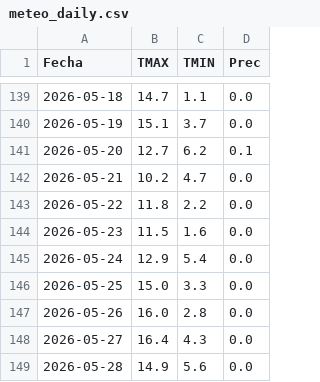
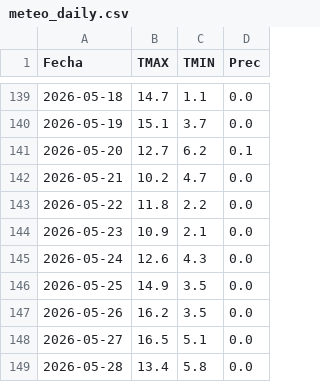
Before and after one commit to PREDWEEM/LOLIUM_OLAVA2026, a CSV file: meteo_daily.csv, drawn as a sheet; only a part is shown, gaps mark what is left out.

```diff
--- a/meteo_daily.csv
+++ b/meteo_daily.csv
@@ -143,7 +143,7 @@ Fecha,TMAX,TMIN,Prec
 2026-05-22,11.8,2.2,0.0
-2026-05-23,11.5,1.6,0.0
-2026-05-24,12.9,5.4,0.0
-2026-05-25,15.0,3.3,0.0
-2026-05-26,16.0,2.8,0.0
-2026-05-27,16.4,4.3,0.0
-2026-05-28,14.9,5.6,0.0
+2026-05-23,10.9,2.1,0.0
+2026-05-24,12.6,4.3,0.0
+2026-05-25,14.9,3.5,0.0
+2026-05-26,16.2,3.5,0.0
+2026-05-27,16.5,5.1,0.0
+2026-05-28,13.4,5.8,0.0
```
